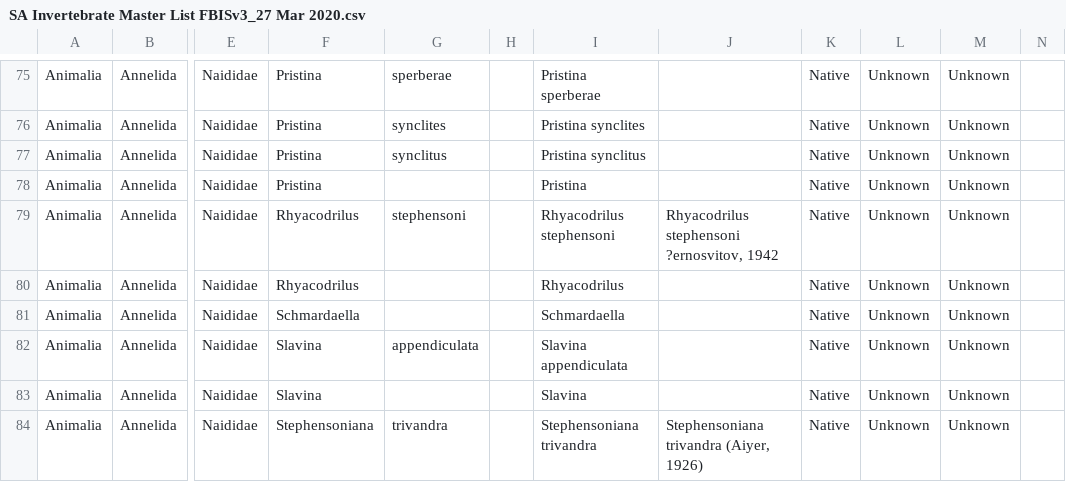
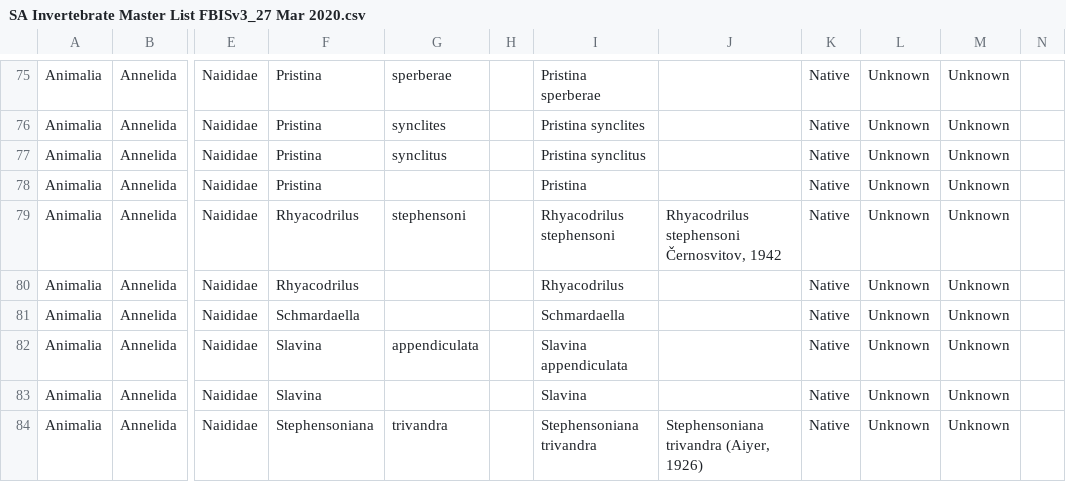
Before and after one commit to kartoza/django-bims, a CSV file: scripts/static/data/SA Invertebrate Master List FBISv3_27 Mar 2020.csv, drawn as a sheet; only a part is shown, gaps mark what is left out; the diff names each change by its address in the sheet, - before the commit and + after, or states it on an @@ line.

```diff
--- a/scripts/static/data/SA Invertebrate Master List FBISv3_27 Mar 2020.csv
+++ b/scripts/static/data/SA Invertebrate Master List FBISv3_27 Mar 2020.csv
-J79: Rhyacodrilus stephensoni ?ernosvitov, 1942
+J79: Rhyacodrilus stephensoni Černosvitov, 1942
```
Also changed, not shown: 4 other files.
